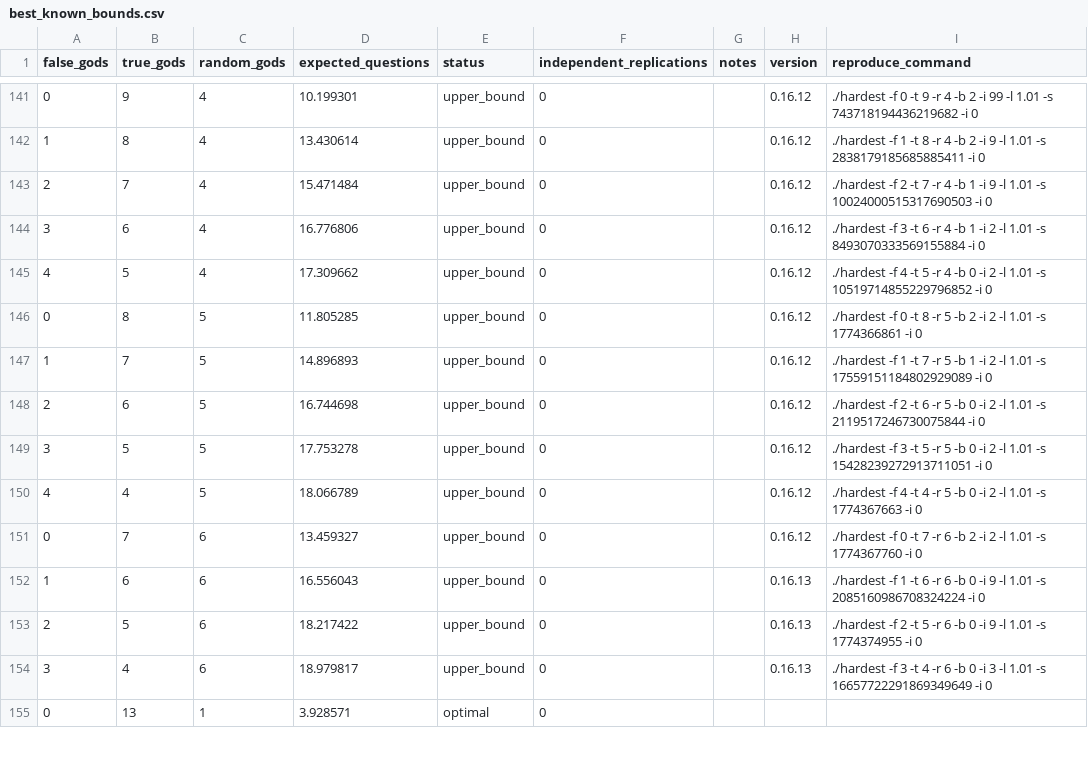
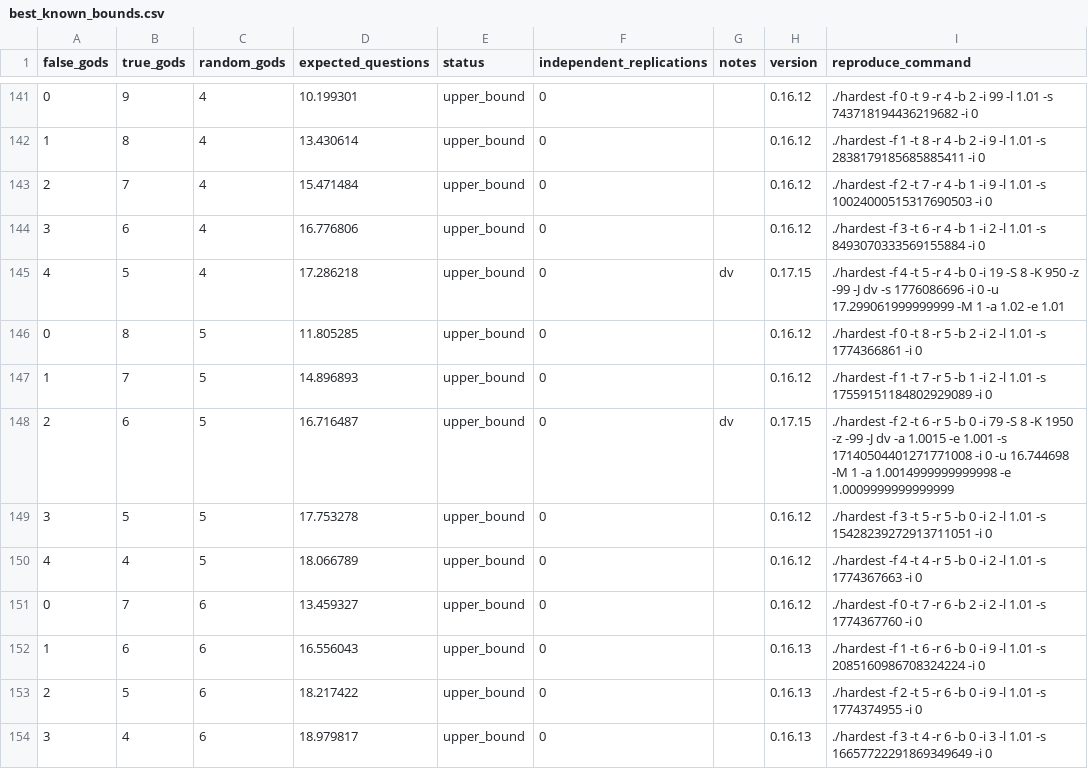
Before and after one commit to DanielVallstrom/hardest, a CSV file: best_known_bounds.csv, drawn as a sheet; only a part is shown, gaps mark what is left out; the shorter side is filled out with more unchanged rows.

Commit message:
Updated bounds
(Mostly tested the new note option.)

```diff
--- a/best_known_bounds.csv
+++ b/best_known_bounds.csv
@@ -144,6 +144,6 @@ false_gods,true_gods,random_gods,expected_questions,status,independent_replicati
 3,6,4,16.776806,upper_bound,0,,0.16.12,./hardest -f 3 -t 6 -r 4 -b 1 -i 2 -l 1.01 -s 8493070333569155884 -i 0
-4,5,4,17.309662,upper_bound,0,,0.16.12,./hardest -f 4 -t 5 -r 4 -b 0 -i 2 -l 1.01 -s 10519714855229796852 -i 0
+4,5,4,17.286218,upper_bound,0,dv,0.17.15,./hardest -f 4 -t 5 -r 4 -b 0 -i 19 -S 8 -K 950 -z -99 -J dv -s 1776086696 -i 0 -u 17.299061999999999 -M 1 -a 1.02 -e 1.01
 0,8,5,11.805285,upper_bound,0,,0.16.12,./hardest -f 0 -t 8 -r 5 -b 2 -i 2 -l 1.01 -s 1774366861 -i 0
 1,7,5,14.896893,upper_bound,0,,0.16.12,./hardest -f 1 -t 7 -r 5 -b 1 -i 2 -l 1.01 -s 17559151184802929089 -i 0
-2,6,5,16.744698,upper_bound,0,,0.16.12,./hardest -f 2 -t 6 -r 5 -b 0 -i 2 -l 1.01 -s 2119517246730075844 -i 0
+2,6,5,16.716487,upper_bound,0,dv,0.17.15,./hardest -f 2 -t 6 -r 5 -b 0 -i 79 -S 8 -K 1950 -z -99 -J dv -a 1.0015 -e 1.001 -s 17140504401271771008 -i 0 -u 16.744698 -M 1 -a 1.0014999999999998 -e 1.0009999999999999
 3,5,5,17.753278,upper_bound,0,,0.16.12,./hardest -f 3 -t 5 -r 5 -b 0 -i 2 -l 1.01 -s 15428239272913711051 -i 0
```
